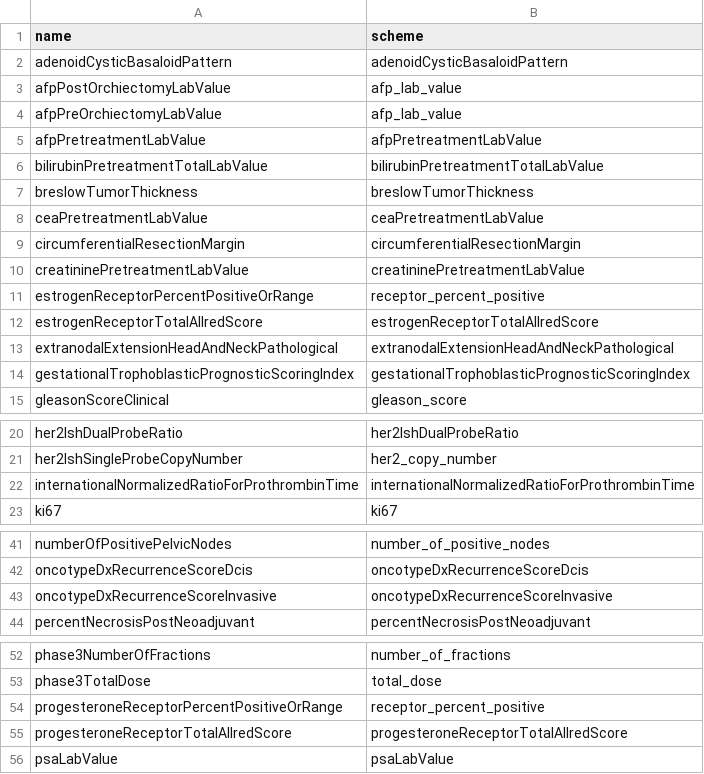
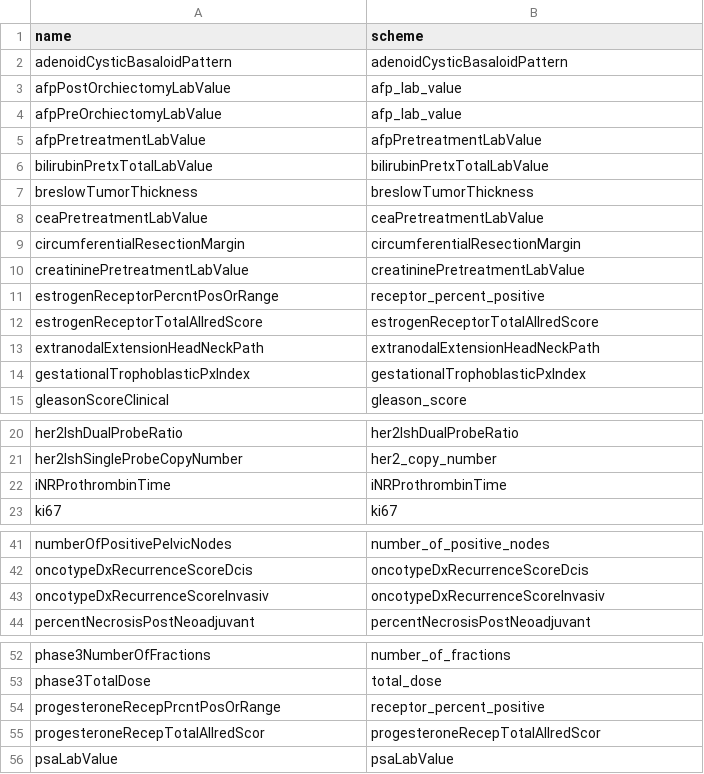
Before and after one commit to WerthPADOH/naaccr, a CSV file: data-raw/field_sentinel_scheme.csv, drawn as a sheet; only a part is shown, gaps mark what is left out.

```diff
--- a/data-raw/field_sentinel_scheme.csv
+++ b/data-raw/field_sentinel_scheme.csv
@@ -5,3 +5,3 @@ afpPreOrchiectomyLabValue,afp_lab_value
 afpPretreatmentLabValue,afpPretreatmentLabValue
-bilirubinPretreatmentTotalLabValue,bilirubinPretreatmentTotalLabValue
+bilirubinPretxTotalLabValue,bilirubinPretxTotalLabValue
 breslowTumorThickness,breslowTumorThickness
@@ -10,6 +10,6 @@ circumferentialResectionMargin,circumferentialResectionMargin
 creatininePretreatmentLabValue,creatininePretreatmentLabValue
-estrogenReceptorPercentPositiveOrRange,receptor_percent_positive
+estrogenReceptorPercntPosOrRange,receptor_percent_positive
 estrogenReceptorTotalAllredScore,estrogenReceptorTotalAllredScore
-extranodalExtensionHeadAndNeckPathological,extranodalExtensionHeadAndNeckPathological
-gestationalTrophoblasticPrognosticScoringIndex,gestationalTrophoblasticPrognosticScoringIndex
+extranodalExtensionHeadNeckPath,extranodalExtensionHeadNeckPath
+gestationalTrophoblasticPxIndex,gestationalTrophoblasticPxIndex
 gleasonScoreClinical,gleason_score
@@ -21,3 +21,3 @@ her2IshDualProbeRatio,her2IshDualProbeRatio
 her2IshSingleProbeCopyNumber,her2_copy_number
-internationalNormalizedRatioForProthrombinTime,internationalNormalizedRatioForProthrombinTime
+iNRProthrombinTime,iNRProthrombinTime
 ki67,ki67
@@ -42,3 +42,3 @@ numberOfPositivePelvicNodes,number_of_positive_nodes
 oncotypeDxRecurrenceScoreDcis,oncotypeDxRecurrenceScoreDcis
-oncotypeDxRecurrenceScoreInvasive,oncotypeDxRecurrenceScoreInvasive
+oncotypeDxRecurrenceScoreInvasiv,oncotypeDxRecurrenceScoreInvasiv
 percentNecrosisPostNeoadjuvant,percentNecrosisPostNeoadjuvant
@@ -53,4 +53,4 @@ phase3NumberOfFractions,number_of_fractions
 phase3TotalDose,total_dose
-progesteroneReceptorPercentPositiveOrRange,receptor_percent_positive
-progesteroneReceptorTotalAllredScore,progesteroneReceptorTotalAllredScore
+progesteroneRecepPrcntPosOrRange,receptor_percent_positive
+progesteroneRecepTotalAllredScor,progesteroneRecepTotalAllredScor
 psaLabValue,psaLabValue
```
Also changed, not shown: data-raw/field_code_scheme.csv, data-raw/field_info.csv, 15 other files.
